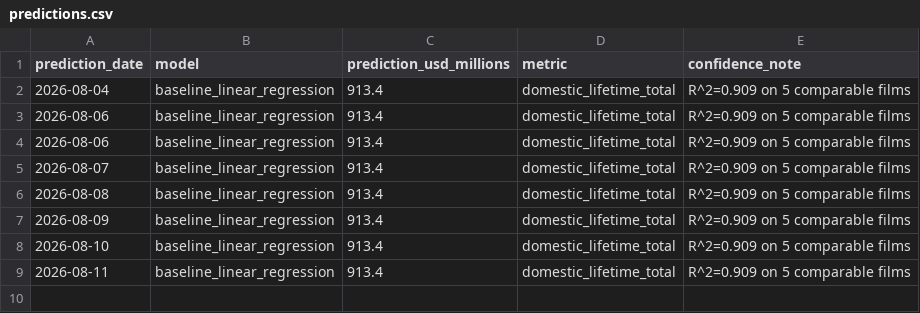
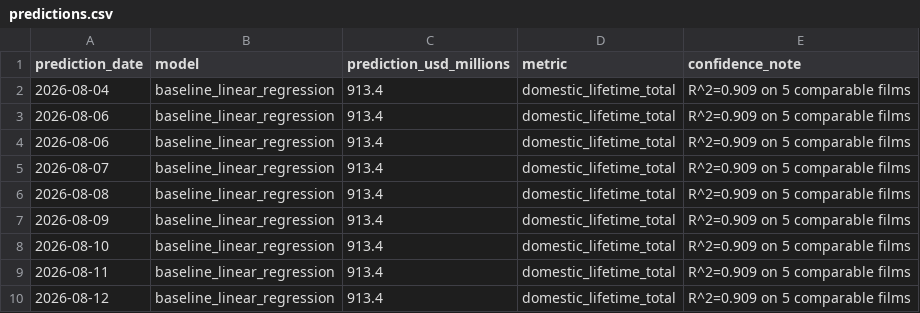
Before and after one commit to varunkumards337-arch/Live-spiderman-brand-new-day-2026-collections-project, a CSV file: predictions.csv, drawn as a sheet; the diff names each change by its address in the sheet, - before the commit and + after, or states it on an @@ line.

```diff
--- a/predictions.csv
+++ b/predictions.csv
+row 10: 2026-08-12 | baseline_linear_regression | 913.4 | domestic_lifetime_total | R^2=0.909 on 5 comparable films
```
Also changed, not shown: scraped_daily.csv, 1 other file.
